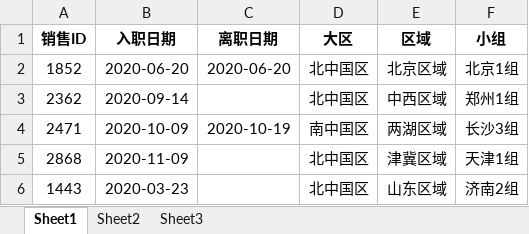
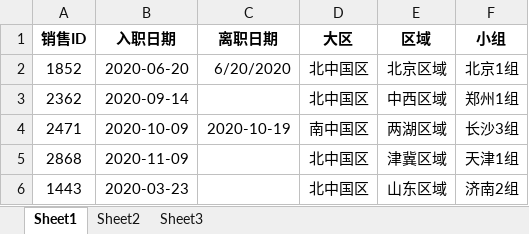
Before and after one commit to hutianao/SCEM, an Excel workbook: 销售入离职时间.xlsx, sheet Sheet1, drawn as a sheet; only a part is shown; values as stored, in another font and other column widths than the file's, no borders; the diff names each change by its address in the sheet, - before the commit and + after, or states it on an @@ line.

```diff
--- a/销售入离职时间.xlsx (sheet Sheet1)
+++ b/销售入离职时间.xlsx (sheet Sheet1)
-C2 (离职日期): 2020-06-20
+C2 (离职日期): 6/20/2020
```
Also changed, not shown: 6 other files.
